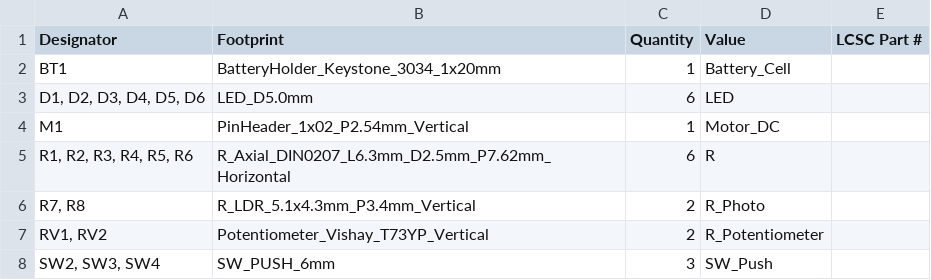
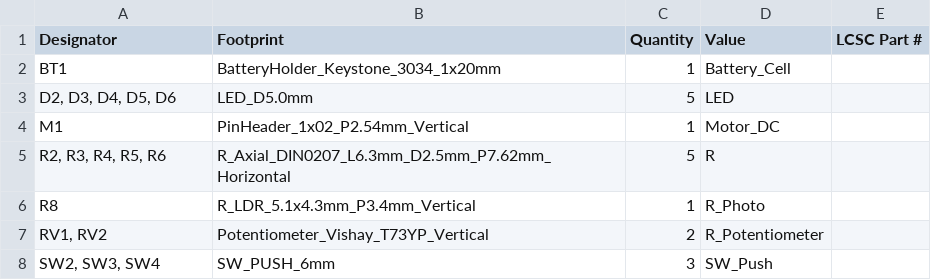
Before and after one commit to acise03/hcsolder, a CSV file: production/bom.csv, drawn as a sheet.

```diff
--- a/production/bom.csv
+++ b/production/bom.csv
@@ -2,6 +2,6 @@
 BT1,BatteryHolder_Keystone_3034_1x20mm,1,Battery_Cell,
-"D1, D2, D3, D4, D5, D6",LED_D5.0mm,6,LED,
+"D2, D3, D4, D5, D6",LED_D5.0mm,5,LED,
 M1,PinHeader_1x02_P2.54mm_Vertical,1,Motor_DC,
-"R1, R2, R3, R4, R5, R6",R_Axial_DIN0207_L6.3mm_D2.5mm_P7.62mm_Horizontal,6,R,
-"R7, R8",R_LDR_5.1x4.3mm_P3.4mm_Vertical,2,R_Photo,
+"R2, R3, R4, R5, R6",R_Axial_DIN0207_L6.3mm_D2.5mm_P7.62mm_Horizontal,5,R,
+R8,R_LDR_5.1x4.3mm_P3.4mm_Vertical,1,R_Photo,
 "RV1, RV2",Potentiometer_Vishay_T73YP_Vertical,2,R_Potentiometer,
```
Also changed, not shown: production/positions.csv, 15 other files.
